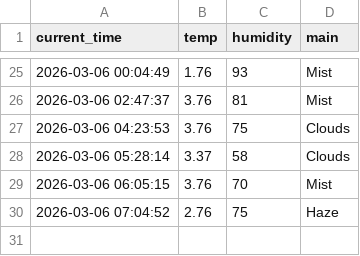
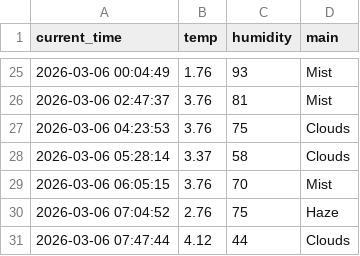
Before and after one commit to JH010918/weather_5m, a CSV file: weather.csv, drawn as a sheet; only a part is shown, gaps mark what is left out; the diff names each change by its address in the sheet, - before the commit and + after, or states it on an @@ line.

```diff
--- a/weather.csv
+++ b/weather.csv
+row 31: 2026-03-06 07:47:44 | 4.12 | 44 | Clouds
```
